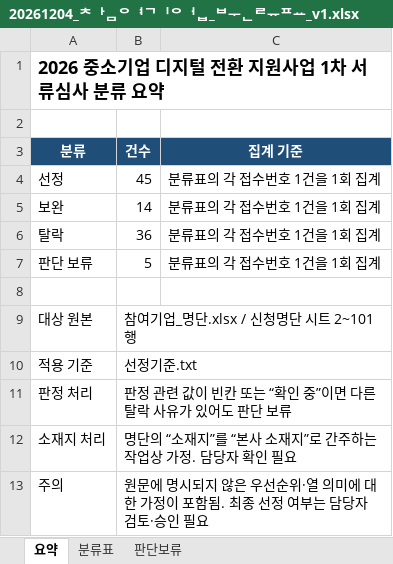
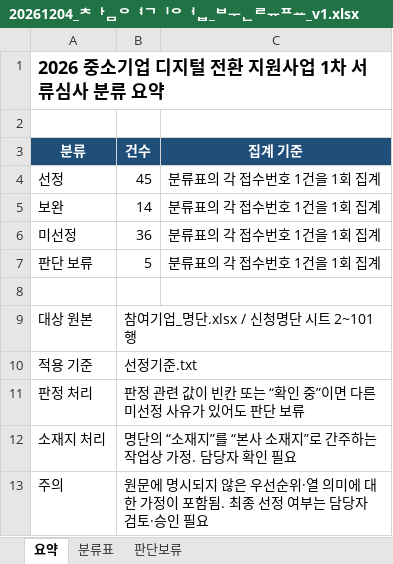
Before and after one commit to heejeong-kim/djbea, an Excel workbook: agent/05_결과물/20261204_참여기업_분류표_v1.xlsx, sheet 요약, drawn as a sheet; values as stored, in another font and other column widths than the file's, no borders; the diff names each change by its address in the sheet, - before the commit and + after, or states it on an @@ line.

```diff
--- a/agent/05_결과물/20261204_참여기업_분류표_v1.xlsx (sheet 요약)
+++ b/agent/05_결과물/20261204_참여기업_분류표_v1.xlsx (sheet 요약)
-A6 (분류): 탈락
+A6 (분류): 미선정
-B11 (건수): 판정 관련 값이 빈칸 또는 “확인 중”이면 다른 탈락 사유가 있어도 판단 보류
+B11 (건수): 판정 관련 값이 빈칸 또는 “확인 중”이면 다른 미선정 사유가 있어도 판단 보류
```
Also changed, not shown: sheet 분류표, 12 other files.
